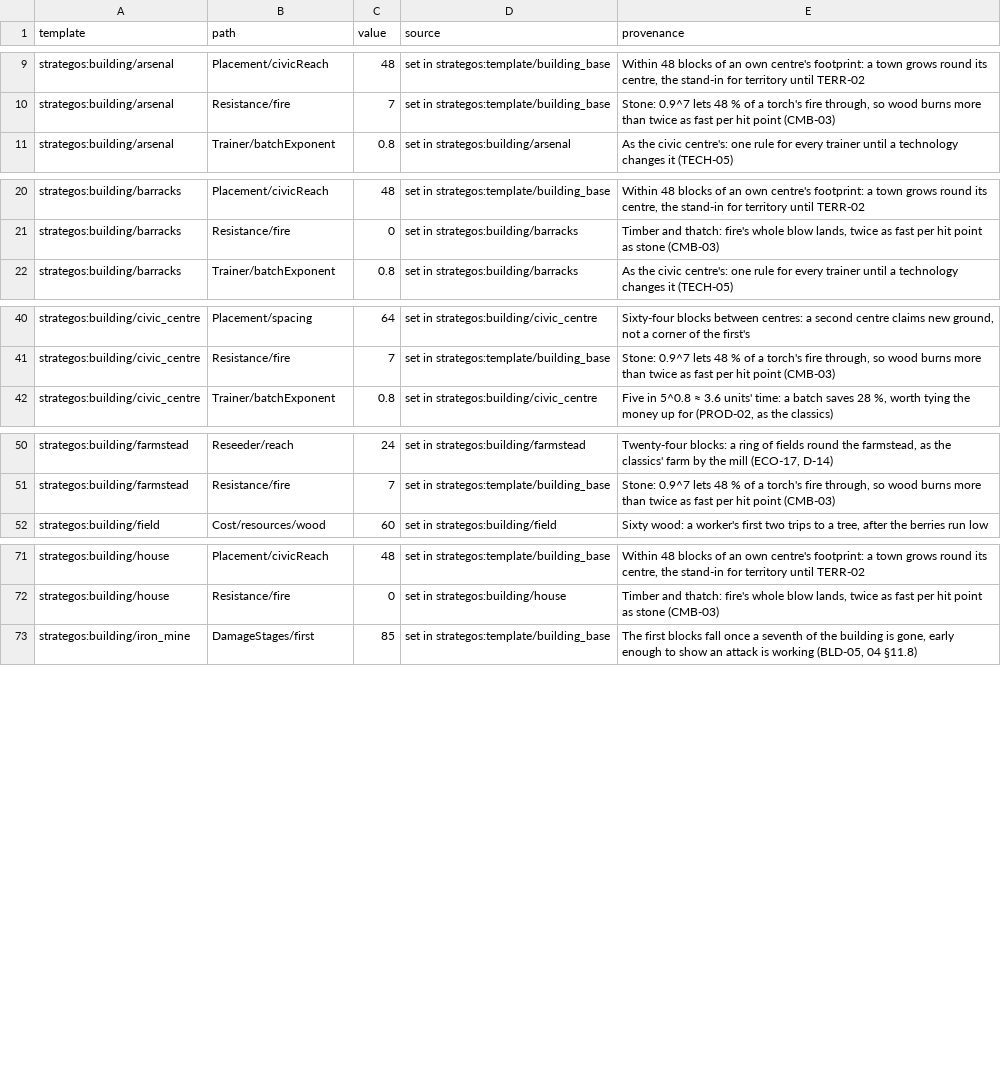
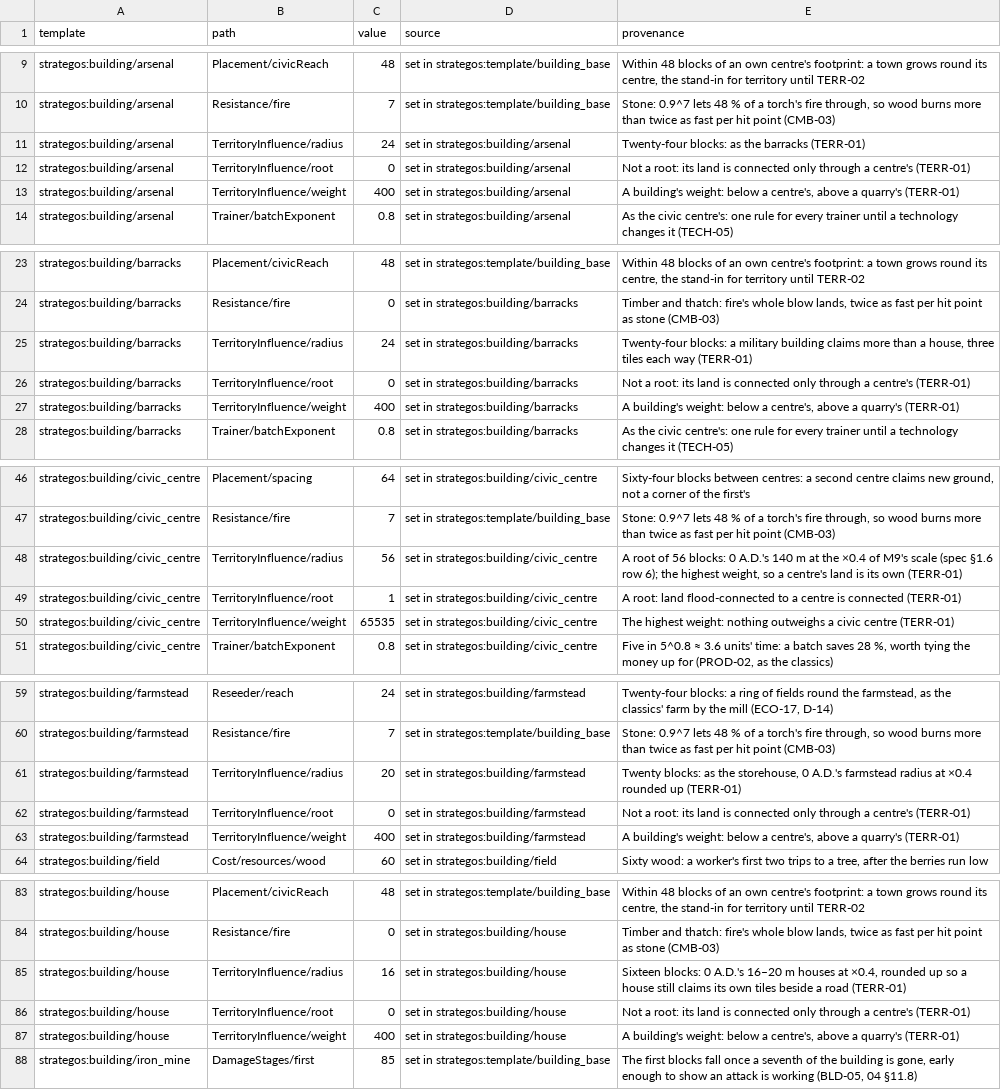
Before and after one commit to o-e-lytvynskyi/strategos, a CSV file: docs/balance/sheet.csv, drawn as a sheet; only a part is shown, gaps mark what is left out; the diff covers the shown part only.

Commit message:
M9 T2: TERR-01 — Allies, the territory kernel and its reference, the buildings' influence data

```diff
--- a/docs/balance/sheet.csv
+++ b/docs/balance/sheet.csv
@@ -10,2 +10,5 @@ strategos:building/arsenal,Placement/civicReach,48,"set in strategos:template/bu
 strategos:building/arsenal,Resistance/fire,7,"set in strategos:template/building_base","Stone: 0.9^7 lets 48 % of a torch's fire through, so wood burns more than twice as fast per hit point (CMB-03)"
+strategos:building/arsenal,TerritoryInfluence/radius,24,"set in strategos:building/arsenal","Twenty-four blocks: as the barracks (TERR-01)"
+strategos:building/arsenal,TerritoryInfluence/root,0,"set in strategos:building/arsenal","Not a root: its land is connected only through a centre's (TERR-01)"
+strategos:building/arsenal,TerritoryInfluence/weight,400,"set in strategos:building/arsenal","A building's weight: below a centre's, above a quarry's (TERR-01)"
 strategos:building/arsenal,Trainer/batchExponent,0.8,"set in strategos:building/arsenal","As the civic centre's: one rule for every trainer until a technology changes it (TECH-05)"
@@ -21,2 +24,5 @@ strategos:building/barracks,Placement/civicReach,48,"set in strategos:template/b
 strategos:building/barracks,Resistance/fire,0,"set in strategos:building/barracks","Timber and thatch: fire's whole blow lands, twice as fast per hit point as stone (CMB-03)"
+strategos:building/barracks,TerritoryInfluence/radius,24,"set in strategos:building/barracks","Twenty-four blocks: a military building claims more than a house, three tiles each way (TERR-01)"
+strategos:building/barracks,TerritoryInfluence/root,0,"set in strategos:building/barracks","Not a root: its land is connected only through a centre's (TERR-01)"
+strategos:building/barracks,TerritoryInfluence/weight,400,"set in strategos:building/barracks","A building's weight: below a centre's, above a quarry's (TERR-01)"
 strategos:building/barracks,Trainer/batchExponent,0.8,"set in strategos:building/barracks","As the civic centre's: one rule for every trainer until a technology changes it (TECH-05)"
@@ -41,2 +47,5 @@ strategos:building/civic_centre,Placement/spacing,64,"set in strategos:building/
 strategos:building/civic_centre,Resistance/fire,7,"set in strategos:template/building_base","Stone: 0.9^7 lets 48 % of a torch's fire through, so wood burns more than twice as fast per hit point (CMB-03)"
+strategos:building/civic_centre,TerritoryInfluence/radius,56,"set in strategos:building/civic_centre","A root of 56 blocks: 0 A.D.'s 140 m at the ×0.4 of M9's scale (spec §1.6 row 6); the highest weight, so a centre's land is its own (TERR-01)"
+strategos:building/civic_centre,TerritoryInfluence/root,1,"set in strategos:building/civic_centre","A root: land flood-connected to a centre is connected (TERR-01)"
+strategos:building/civic_centre,TerritoryInfluence/weight,65535,"set in strategos:building/civic_centre","The highest weight: nothing outweighs a civic centre (TERR-01)"
 strategos:building/civic_centre,Trainer/batchExponent,0.8,"set in strategos:building/civic_centre","Five in 5^0.8 ≈ 3.6 units' time: a batch saves 28 %, worth tying the money up for (PROD-02, as the classics)"
@@ -51,2 +60,5 @@ strategos:building/farmstead,Reseeder/reach,24,"set in strategos:building/farmst
 strategos:building/farmstead,Resistance/fire,7,"set in strategos:template/building_base","Stone: 0.9^7 lets 48 % of a torch's fire through, so wood burns more than twice as fast per hit point (CMB-03)"
+strategos:building/farmstead,TerritoryInfluence/radius,20,"set in strategos:building/farmstead","Twenty blocks: as the storehouse, 0 A.D.'s farmstead radius at ×0.4 rounded up (TERR-01)"
+strategos:building/farmstead,TerritoryInfluence/root,0,"set in strategos:building/farmstead","Not a root: its land is connected only through a centre's (TERR-01)"
+strategos:building/farmstead,TerritoryInfluence/weight,400,"set in strategos:building/farmstead","A building's weight: below a centre's, above a quarry's (TERR-01)"
 strategos:building/field,Cost/resources/wood,60,"set in strategos:building/field","Sixty wood: a worker's first two trips to a tree, after the berries run low"
@@ -72,2 +84,5 @@ strategos:building/house,Placement/civicReach,48,"set in strategos:template/buil
 strategos:building/house,Resistance/fire,0,"set in strategos:building/house","Timber and thatch: fire's whole blow lands, twice as fast per hit point as stone (CMB-03)"
+strategos:building/house,TerritoryInfluence/radius,16,"set in strategos:building/house","Sixteen blocks: 0 A.D.'s 16–20 m houses at ×0.4, rounded up so a house still claims its own tiles beside a road (TERR-01)"
+strategos:building/house,TerritoryInfluence/root,0,"set in strategos:building/house","Not a root: its land is connected only through a centre's (TERR-01)"
+strategos:building/house,TerritoryInfluence/weight,400,"set in strategos:building/house","A building's weight: below a centre's, above a quarry's (TERR-01)"
 strategos:building/iron_mine,DamageStages/first,85,"set in strategos:template/building_base","The first blocks fall once a seventh of the building is gone, early enough to show an attack is working (BLD-05, 04 §11.8)"
```
Also changed, not shown: 18 added rows elsewhere in this file, 30 other files.
